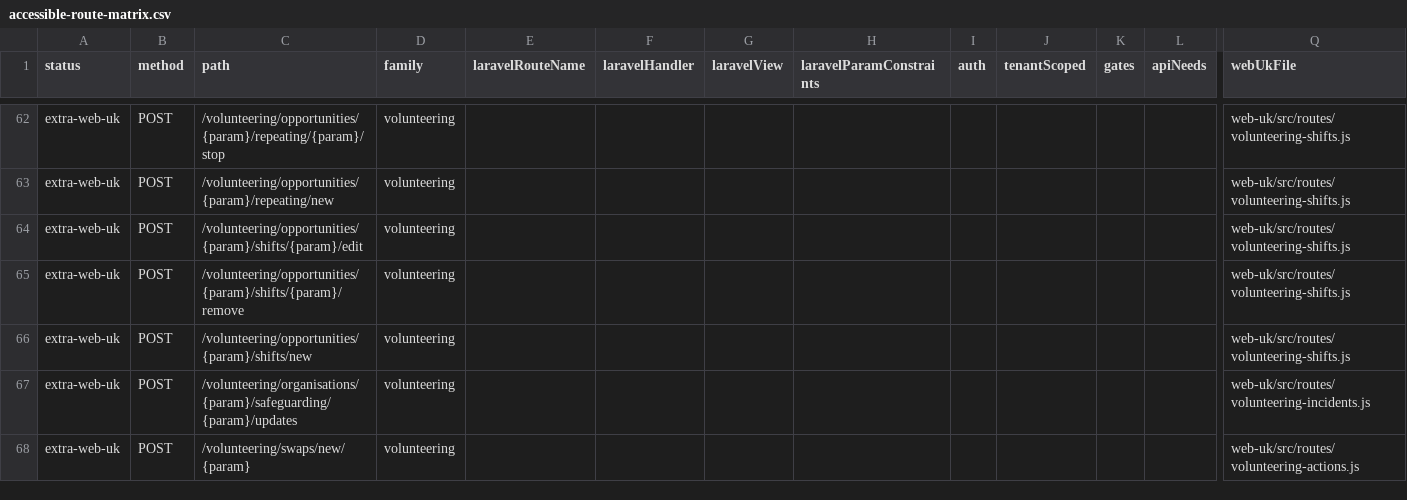
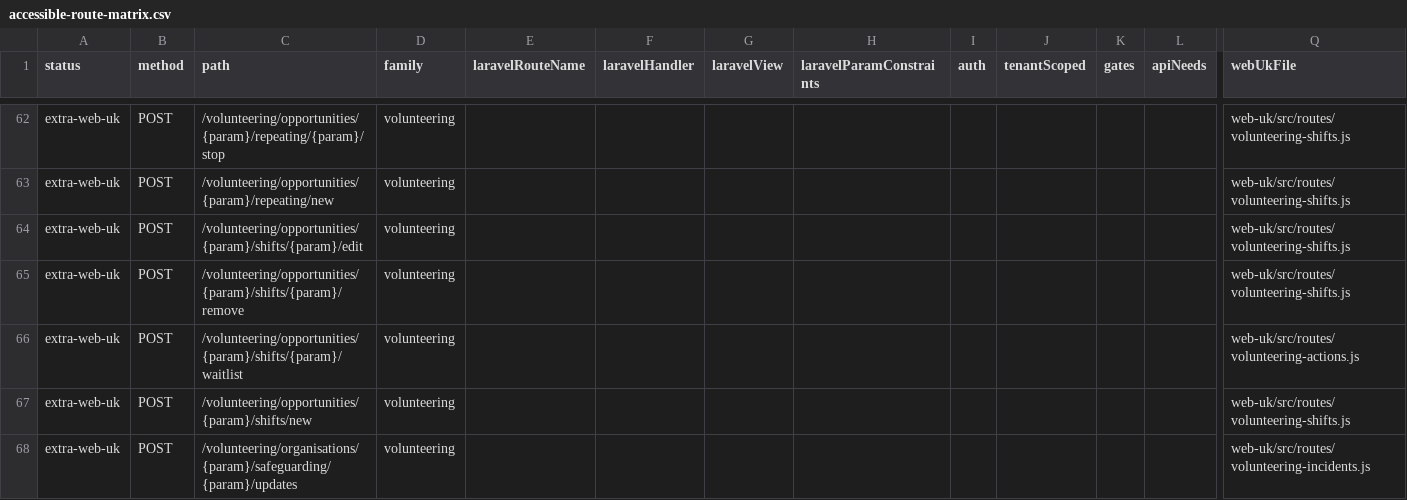
Before and after one commit to jasperfordesq-ai/Project-NEXUS, a CSV file: web-uk/docs/generated/accessible-route-matrix.csv, drawn as a sheet; only a part is shown, gaps mark what is left out; the shorter side is filled out with more unchanged rows; rows hold the shown columns only; the diff names each change by its address in the sheet, - before the commit and + after, or states it on an @@ line.

```diff
--- a/web-uk/docs/generated/accessible-route-matrix.csv
+++ b/web-uk/docs/generated/accessible-route-matrix.csv
+row 66: extra-web-uk | POST | /volunteering/opportunities/{param}/shifts/{param}/waitlist | volunteering |  |  |  |  |  |  |  |  | web-uk/src/routes/volunteering-actions.js
```
Also changed, not shown: 34 other files.
